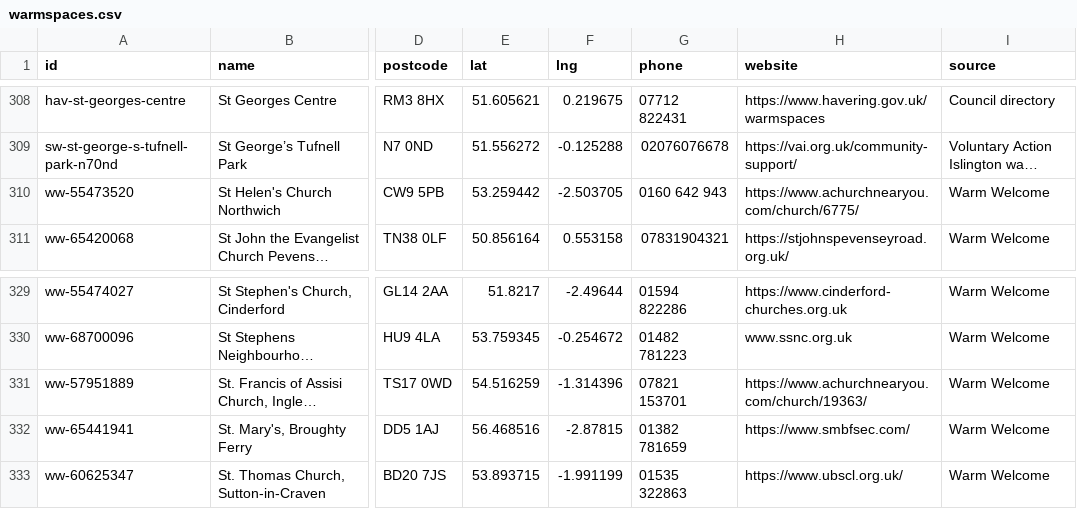
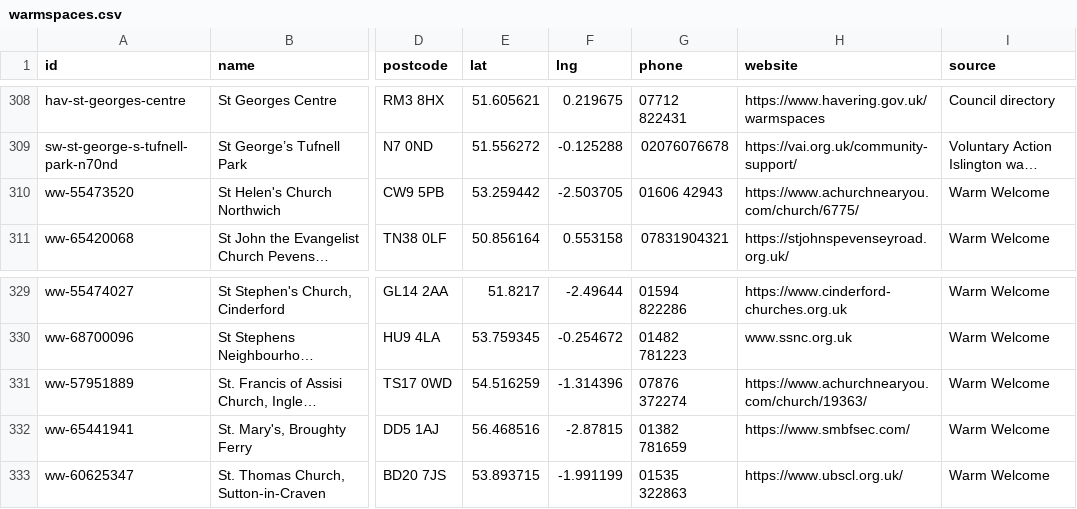
Before and after one commit to Postcode-economics/find-your-food-bank, a CSV file: export/warmspaces.csv, drawn as a sheet; only a part is shown, gaps mark what is left out; long unchanged cells end in …; the diff names each change by its address in the sheet, - before the commit and + after, or states it on an @@ line.

```diff
--- a/export/warmspaces.csv
+++ b/export/warmspaces.csv
-G310 (phone): 0160 642 943
+G310 (phone): 01606 42943
-G331 (phone): 07821 153701
+G331 (phone): 07876 372274
```
Also changed, not shown: 16 other files.
